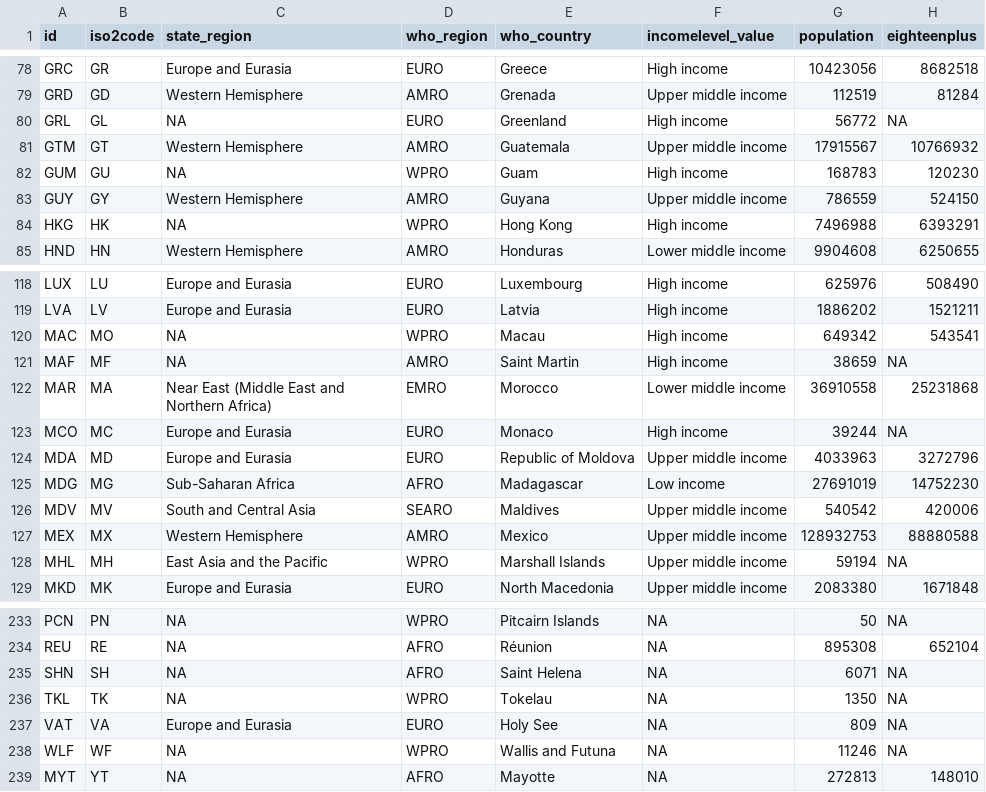
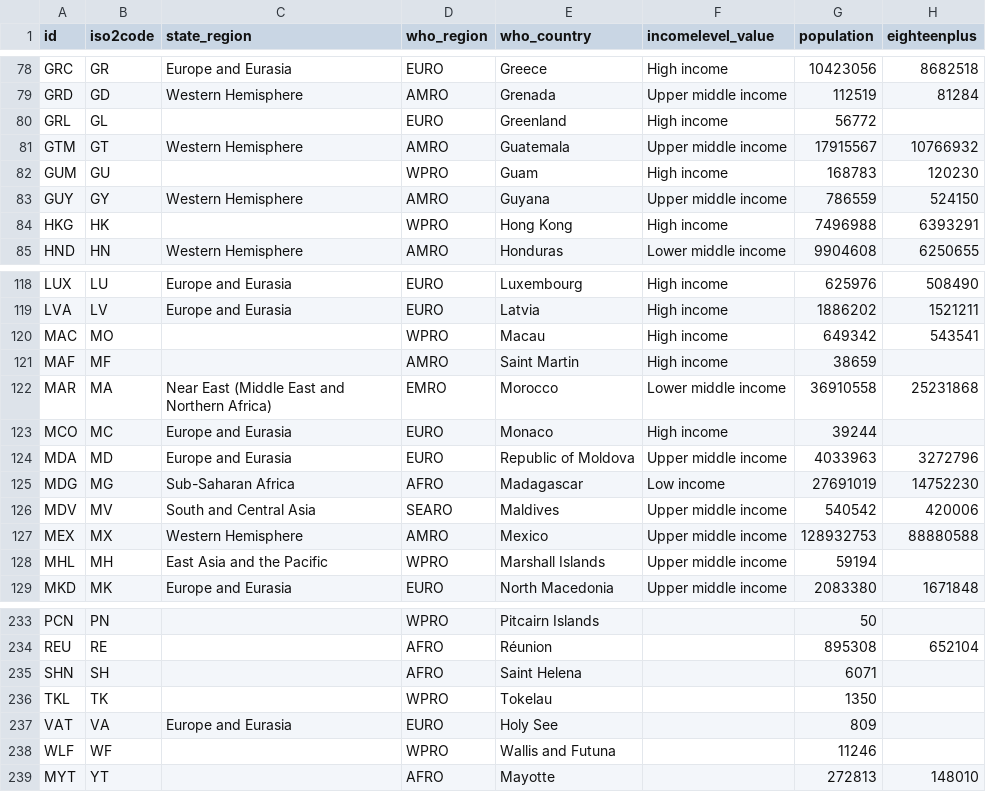
Before and after one commit to CDCgov/SaviR, a CSV file: onetable.csv, drawn as a sheet; only a part is shown, gaps mark what is left out; the diff covers the shown part only.

```diff
--- a/onetable.csv
+++ b/onetable.csv
@@ -79,7 +79,7 @@
 "GRD","GD","Western Hemisphere","AMRO","Grenada","Upper middle income",112519,81284
-"GRL","GL",NA,"EURO","Greenland","High income",56772,NA
+"GRL","GL",,"EURO","Greenland","High income",56772,
 "GTM","GT","Western Hemisphere","AMRO","Guatemala","Upper middle income",17915567,10766932
-"GUM","GU",NA,"WPRO","Guam","High income",168783,120230
+"GUM","GU",,"WPRO","Guam","High income",168783,120230
 "GUY","GY","Western Hemisphere","AMRO","Guyana","Upper middle income",786559,524150
-"HKG","HK",NA,"WPRO","Hong Kong","High income",7496988,6393291
+"HKG","HK",,"WPRO","Hong Kong","High income",7496988,6393291
 "HND","HN","Western Hemisphere","AMRO","Honduras","Lower middle income",9904608,6250655
@@ -119,6 +119,6 @@
 "LVA","LV","Europe and Eurasia","EURO","Latvia","High income",1886202,1521211
-"MAC","MO",NA,"WPRO","Macau","High income",649342,543541
-"MAF","MF",NA,"AMRO","Saint Martin","High income",38659,NA
+"MAC","MO",,"WPRO","Macau","High income",649342,543541
+"MAF","MF",,"AMRO","Saint Martin","High income",38659,
 "MAR","MA","Near East (Middle East and Northern Africa)","EMRO","Morocco","Lower middle income",36910558,25231868
-"MCO","MC","Europe and Eurasia","EURO","Monaco","High income",39244,NA
+"MCO","MC","Europe and Eurasia","EURO","Monaco","High income",39244,
 "MDA","MD","Europe and Eurasia","EURO","Republic of Moldova","Upper middle income",4033963,3272796
@@ -127,3 +127,3 @@
 "MEX","MX","Western Hemisphere","AMRO","Mexico","Upper middle income",128932753,88880588
-"MHL","MH","East Asia and the Pacific","WPRO","Marshall Islands","Upper middle income",59194,NA
+"MHL","MH","East Asia and the Pacific","WPRO","Marshall Islands","Upper middle income",59194,
 "MKD","MK","Europe and Eurasia","EURO","North Macedonia","Upper middle income",2083380,1671848
@@ -233,7 +233,7 @@
-"PCN","PN",NA,"WPRO","Pitcairn Islands",NA,50,NA
-"REU","RE",NA,"AFRO","Réunion",NA,895308,652104
-"SHN","SH",NA,"AFRO","Saint Helena",NA,6071,NA
-"TKL","TK",NA,"WPRO","Tokelau",NA,1350,NA
-"VAT","VA","Europe and Eurasia","EURO","Holy See",NA,809,NA
-"WLF","WF",NA,"WPRO","Wallis and Futuna",NA,11246,NA
-"MYT","YT",NA,"AFRO","Mayotte",NA,272813,148010
+"PCN","PN",,"WPRO","Pitcairn Islands",,50,
+"REU","RE",,"AFRO","Réunion",,895308,652104
+"SHN","SH",,"AFRO","Saint Helena",,6071,
+"TKL","TK",,"WPRO","Tokelau",,1350,
+"VAT","VA","Europe and Eurasia","EURO","Holy See",,809,
+"WLF","WF",,"WPRO","Wallis and Futuna",,11246,
+"MYT","YT",,"AFRO","Mayotte",,272813,148010
```
Also changed, not shown: 75 edited cells elsewhere in this file.
